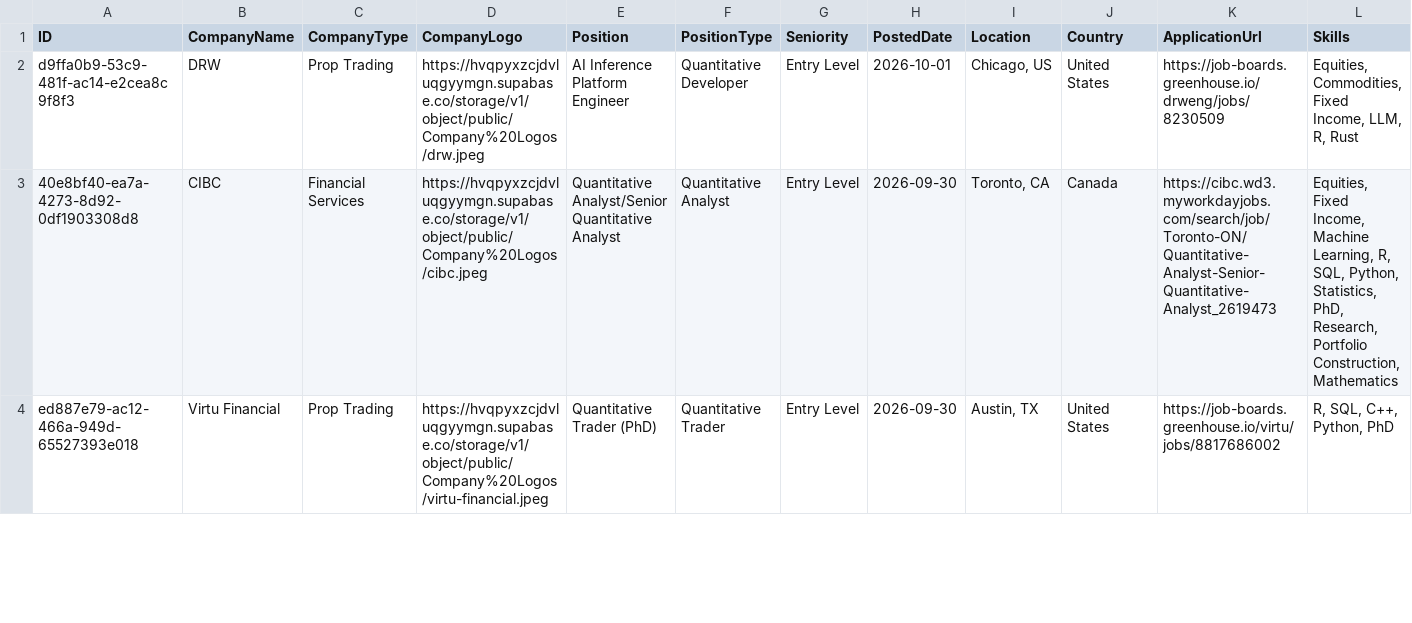
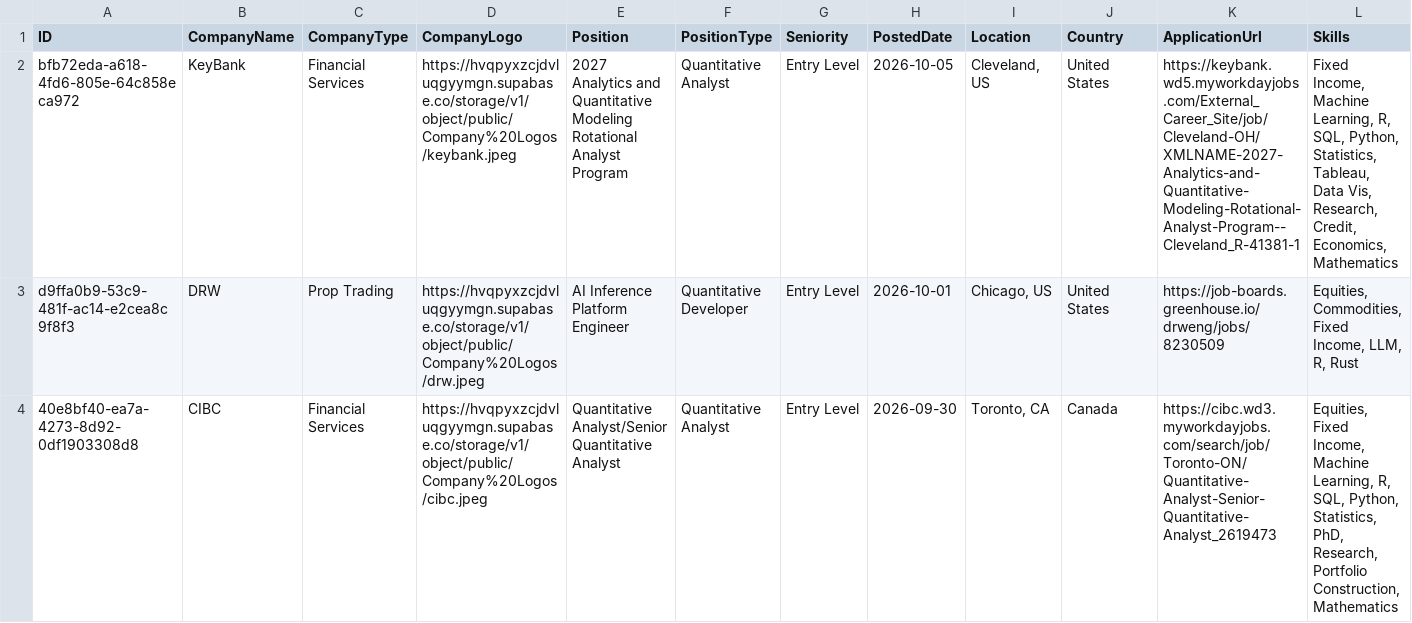
Before and after one commit to ibrahimmudassar/AutoOpenQuant, a CSV file: data.csv, drawn as a sheet; only a part is shown; the shorter side is filled out with more unchanged rows; rows hold the shown columns only; the diff names each change by its address in the sheet, - before the commit and + after, or states it on an @@ line.

Commit message:
GitHub Actions Bot

```diff
--- a/data.csv
+++ b/data.csv
+row 2: bfb72eda-a618-4fd6-805e-64c858eca972 | KeyBank | Financial Services | https://hvqpyxzcjdvluqgyymgn.supabase.co/storage/v1/object/public/Company%20Logos/keybank.jpeg | 2027 Analytics and Quantitative Modeling Rotational Analyst Program | Quantitative Analyst | Entry Level | 2026-10-05 | Cleveland, US | United States | https://keybank.wd5.myworkdayjobs.com/External_Career_Site/job/Cleveland-OH/XMLNAME-2027-Analytics-and-Quantitative-Modeling-Rotational-Analyst-Program--Cleveland_R-41381-1 | Fixed Income, Machine Learning, R, SQL, Python, Statistics, Tableau, Data Vis, Research, Credit, Economics, Mathematics
```
